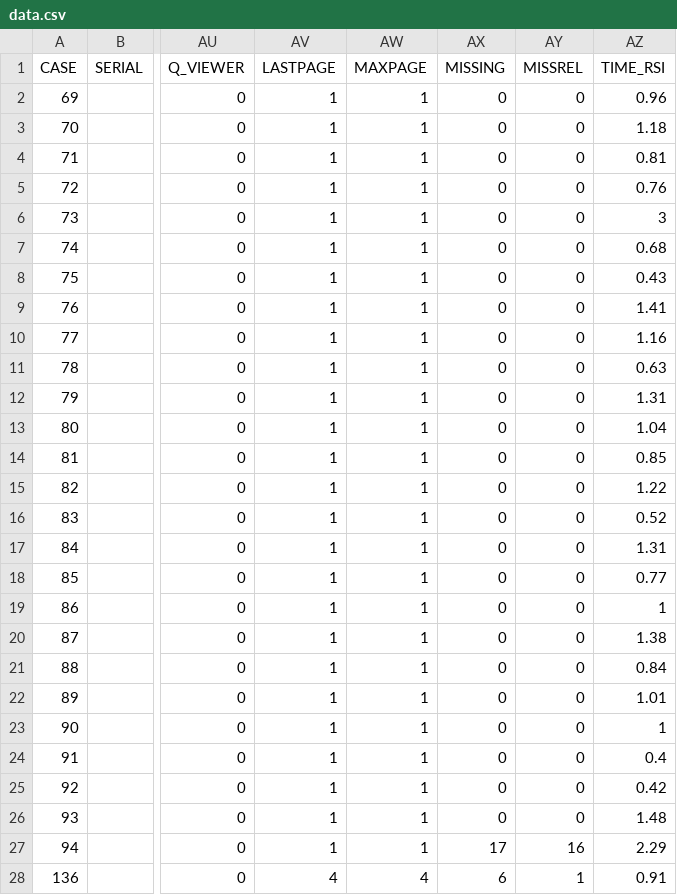
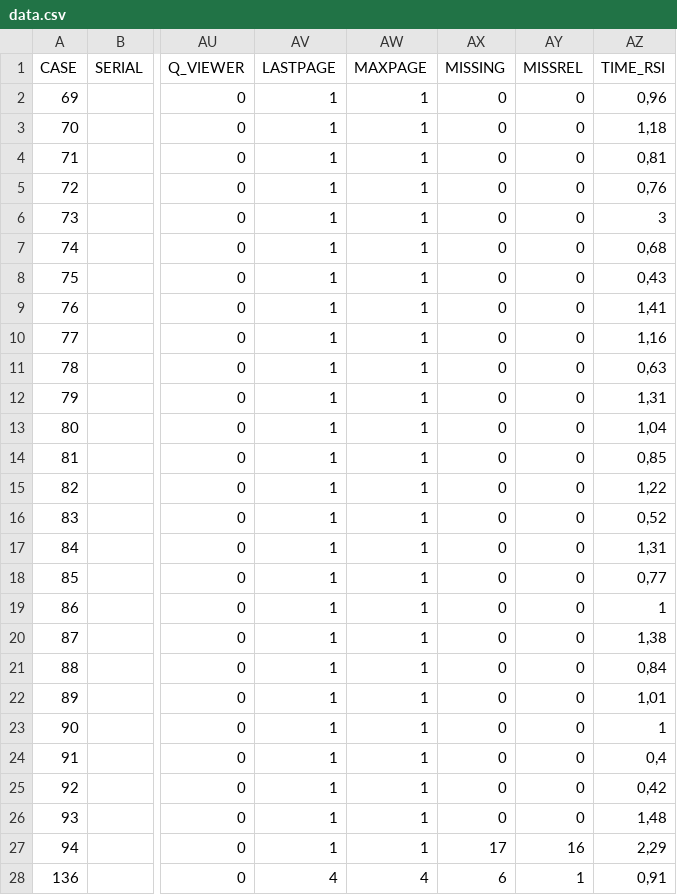
Before and after one commit to DennisSchulmeister/kolli-dashboard, a CSV file: kolli_dashboard/data/data.csv, drawn as a sheet; only a part is shown, gaps mark what is left out; the diff covers the shown part only; the diff names each change by its address in the sheet, - before the commit and + after, or states it on an @@ line.

Commit message:
Student pre-survey, data visualization

```diff
--- a/kolli_dashboard/data/data.csv
+++ b/kolli_dashboard/data/data.csv
-AZ2 (TIME_RSI): 0.96
+AZ2 (TIME_RSI): 0,96
-AZ3 (TIME_RSI): 1.18
+AZ3 (TIME_RSI): 1,18
-AZ4 (TIME_RSI): 0.81
+AZ4 (TIME_RSI): 0,81
-AZ5 (TIME_RSI): 0.76
+AZ5 (TIME_RSI): 0,76
-AZ7 (TIME_RSI): 0.68
+AZ7 (TIME_RSI): 0,68
-AZ8 (TIME_RSI): 0.43
+AZ8 (TIME_RSI): 0,43
-AZ9 (TIME_RSI): 1.41
+AZ9 (TIME_RSI): 1,41
-AZ10 (TIME_RSI): 1.16
+AZ10 (TIME_RSI): 1,16
-AZ11 (TIME_RSI): 0.63
+AZ11 (TIME_RSI): 0,63
-AZ12 (TIME_RSI): 1.31
+AZ12 (TIME_RSI): 1,31
-AZ13 (TIME_RSI): 1.04
+AZ13 (TIME_RSI): 1,04
-AZ14 (TIME_RSI): 0.85
+AZ14 (TIME_RSI): 0,85
-AZ15 (TIME_RSI): 1.22
+AZ15 (TIME_RSI): 1,22
-AZ16 (TIME_RSI): 0.52
+AZ16 (TIME_RSI): 0,52
-AZ17 (TIME_RSI): 1.31
+AZ17 (TIME_RSI): 1,31
-AZ18 (TIME_RSI): 0.77
+AZ18 (TIME_RSI): 0,77
-AZ20 (TIME_RSI): 1.38
+AZ20 (TIME_RSI): 1,38
-AZ21 (TIME_RSI): 0.84
+AZ21 (TIME_RSI): 0,84
-AZ22 (TIME_RSI): 1.01
+AZ22 (TIME_RSI): 1,01
-AZ24 (TIME_RSI): 0.4
+AZ24 (TIME_RSI): 0,4
-AZ25 (TIME_RSI): 0.42
+AZ25 (TIME_RSI): 0,42
-AZ26 (TIME_RSI): 1.48
+AZ26 (TIME_RSI): 1,48
-AZ27 (TIME_RSI): 2.29
+AZ27 (TIME_RSI): 2,29
-AZ28 (TIME_RSI): 0.91
+AZ28 (TIME_RSI): 0,91
```
Also changed, not shown: 110 edited cells elsewhere in this file, kolli_dashboard/data/labels.csv, 6 other files.
